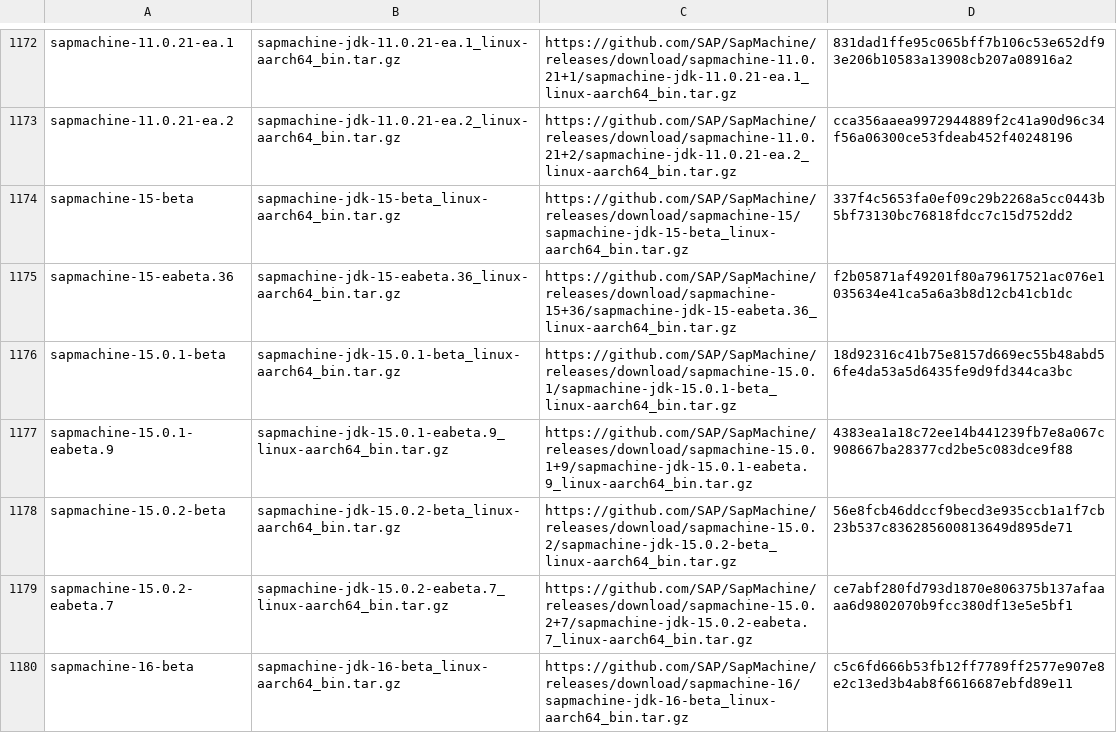
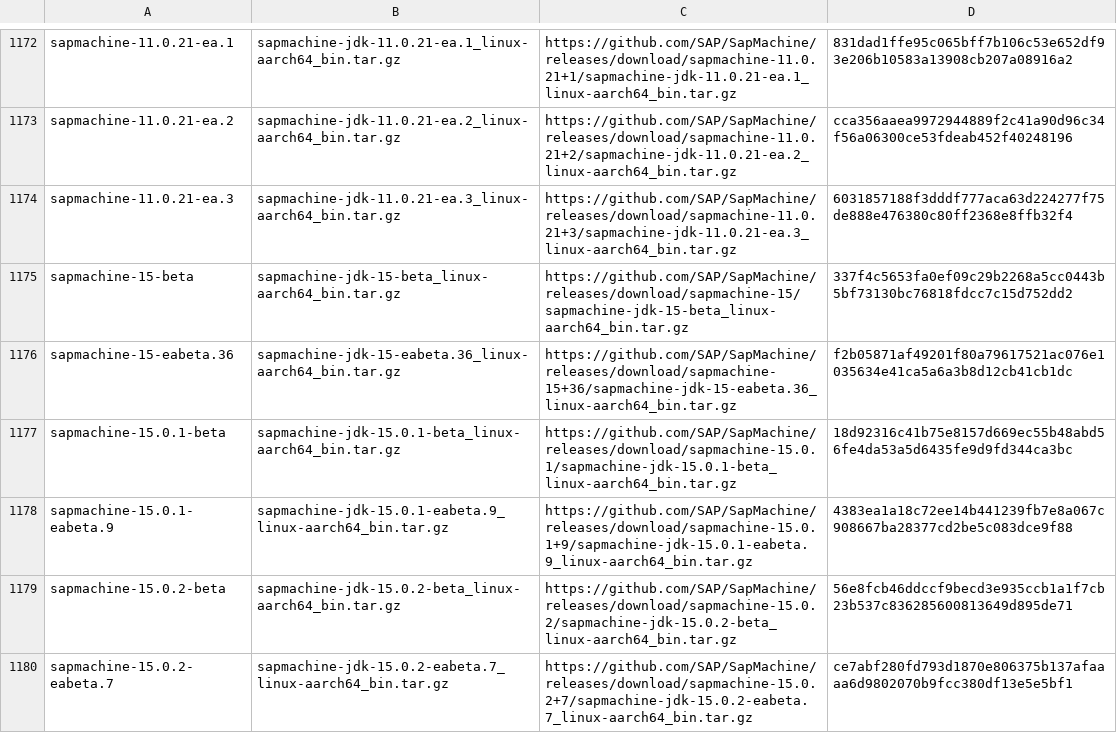
Before and after one commit to mise-plugins/rtx-java, a TSV file: data/jdk-linux-aarch64-all.tsv, drawn as a sheet; only a part is shown, gaps mark what is left out; the shorter side is filled out with more unchanged rows; the diff covers the shown part only.

Commit message:
Update Java release data

```diff
--- a/data/jdk-linux-aarch64-all.tsv
+++ b/data/jdk-linux-aarch64-all.tsv
@@ -1173,2 +1173,3 @@ sapmachine-11.0.21-ea.1	sapmachine-jdk-11.0.21-ea.1_linux-aarch64_bin.tar.gz	htt
 sapmachine-11.0.21-ea.2	sapmachine-jdk-11.0.21-ea.2_linux-aarch64_bin.tar.gz	https://github.com/SAP/SapMachine/releases/download/sapmachine-11.0.21+2/sapmachine-jdk-11.0.21-ea.2_linux-aarch64_bin.tar.gz	cca356aaea9972944889f2c41a90d96c34f56a06300ce53fdeab452f40248196
+sapmachine-11.0.21-ea.3	sapmachine-jdk-11.0.21-ea.3_linux-aarch64_bin.tar.gz	https://github.com/SAP/SapMachine/releases/download/sapmachine-11.0.21+3/sapmachine-jdk-11.0.21-ea.3_linux-aarch64_bin.tar.gz	6031857188f3dddf777aca63d224277f75de888e476380c80ff2368e8ffb32f4
 sapmachine-15-beta	sapmachine-jdk-15-beta_linux-aarch64_bin.tar.gz	https://github.com/SAP/SapMachine/releases/download/sapmachine-15/sapmachine-jdk-15-beta_linux-aarch64_bin.tar.gz	337f4c5653fa0ef09c29b2268a5cc0443b5bf73130bc76818fdcc7c15d752dd2
```
Also changed, not shown: 3 added rows elsewhere in this file, data/jdk-linux-aarch64-ea.tsv, data/jdk-linux-arm64-all.tsv, 7 other files.
